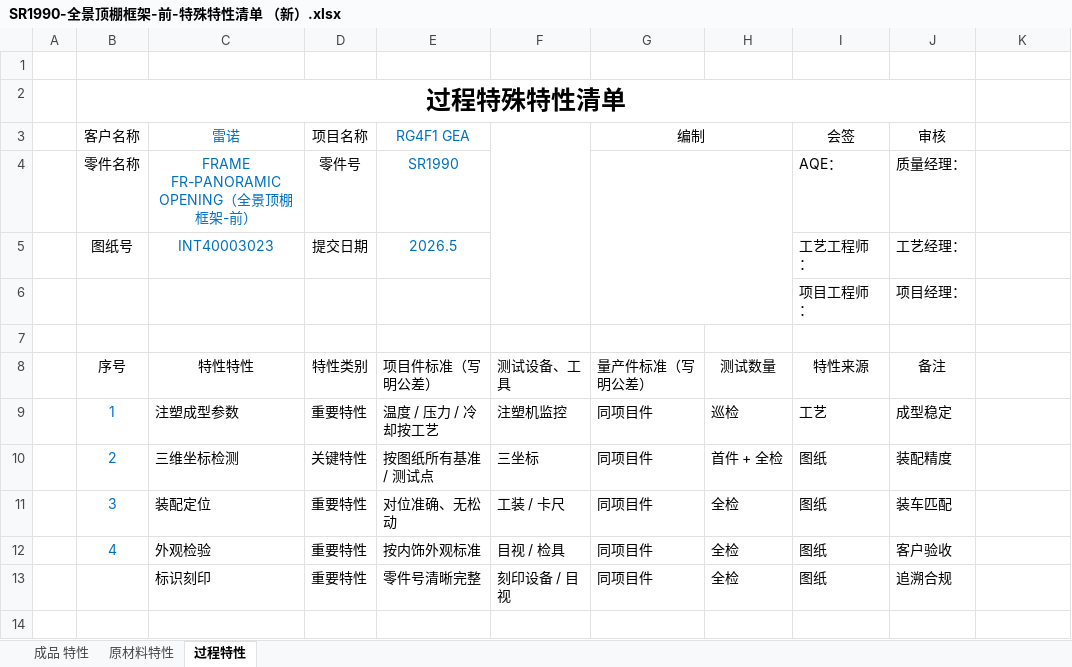
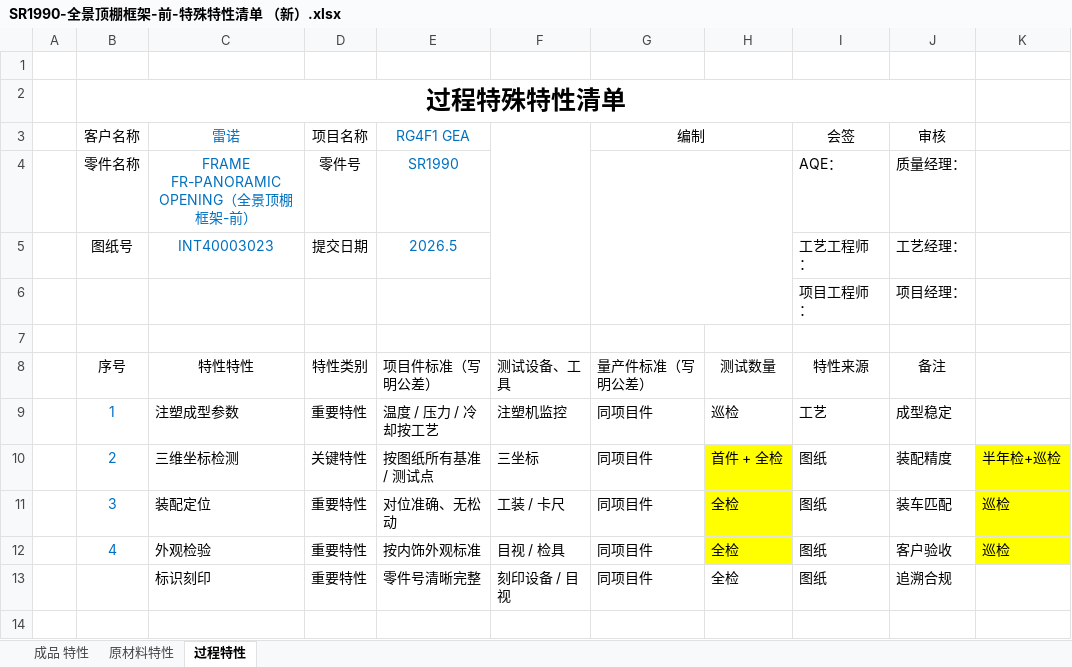
Before and after one commit to siyuanchen0214/shenyuan_work, an Excel workbook: 注塑项目/金榕/GEA 顶配 模具计划/GEA顶棚件特殊特性/SR1990-全景顶棚框架-前-特殊特性清单 （新）.xlsx, sheet 过程特性, drawn as a sheet; only a part is shown; values as stored, in another font and other column widths than the file's, no borders; the diff names each change by its address in the sheet, - before the commit and + after, or states it on an @@ line.

```diff
--- a/注塑项目/金榕/GEA 顶配 模具计划/GEA顶棚件特殊特性/SR1990-全景顶棚框架-前-特殊特性清单 （新）.xlsx (sheet 过程特性)
+++ b/注塑项目/金榕/GEA 顶配 模具计划/GEA顶棚件特殊特性/SR1990-全景顶棚框架-前-特殊特性清单 （新）.xlsx (sheet 过程特性)
-H10:H12 fill: none
+H10:H12 fill: #FFFF00
-K10: (empty)
+K10: 半年检+巡检
-K10:K12 fill: none
+K10:K12 fill: #FFFF00
-K11:K12: (empty)
+K11:K12: 巡检
```
Also changed, not shown: sheet 成品 特性, sheet 原材料特性, charts or pictures, 8 other files.
